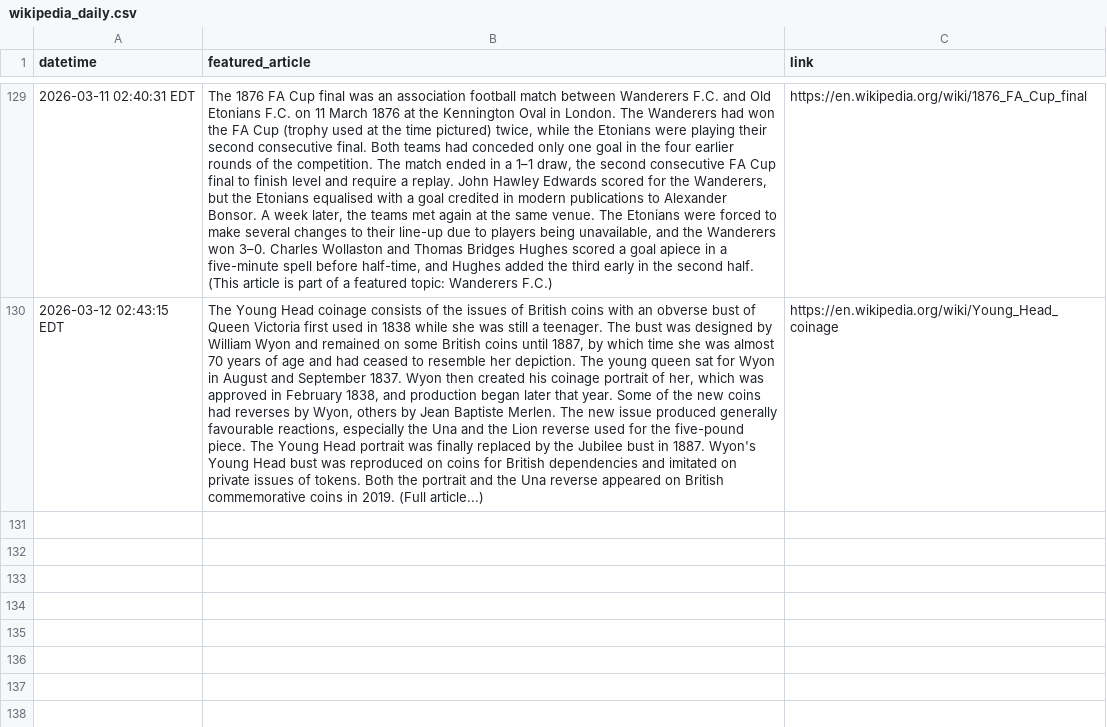
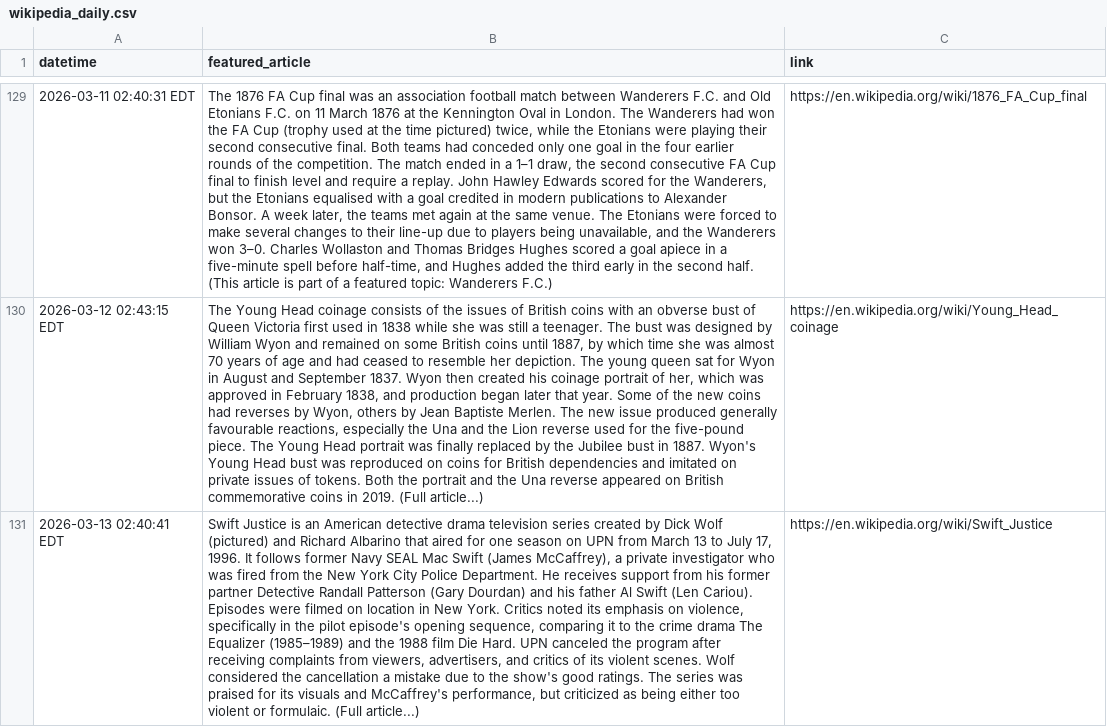
Before and after one commit to endri7k/wikipedia_daily, a CSV file: data/wikipedia_daily.csv, drawn as a sheet; only a part is shown, gaps mark what is left out; the diff names each change by its address in the sheet, - before the commit and + after, or states it on an @@ line.

```diff
--- a/data/wikipedia_daily.csv
+++ b/data/wikipedia_daily.csv
+row 131: 2026-03-13 02:40:41 EDT | Swift Justice is an American detective drama television series created by Dick Wolf (pictured) and Richard Albarino that aired for one season on UPN from March 13 to July 17, 1996. It follows former Navy SEAL Mac Swift (James McCaffrey), a private investigator who was fired from the New York City Police Department. He receives support from his former partner Detective Randall Patterson (Gary Dourdan) and his father Al Swift (Len Cariou). Episodes were filmed on location in New York. Critics noted its emphasis on violence, specifically in the pilot episode's opening sequence, comparing it to the crime drama The Equalizer (1985–1989) and the 1988 film Die Hard. UPN canceled the program after receiving complaints from viewers, advertisers, and critics of its violent scenes. Wolf considered the cancellation a mistake due to the show's good ratings. The series was praised for its visuals and McCaffrey's performance, but criticized as being either too violent or formulaic. (Full article...) | https://en.wikipedia.org/wiki/Swift_Justice
```
